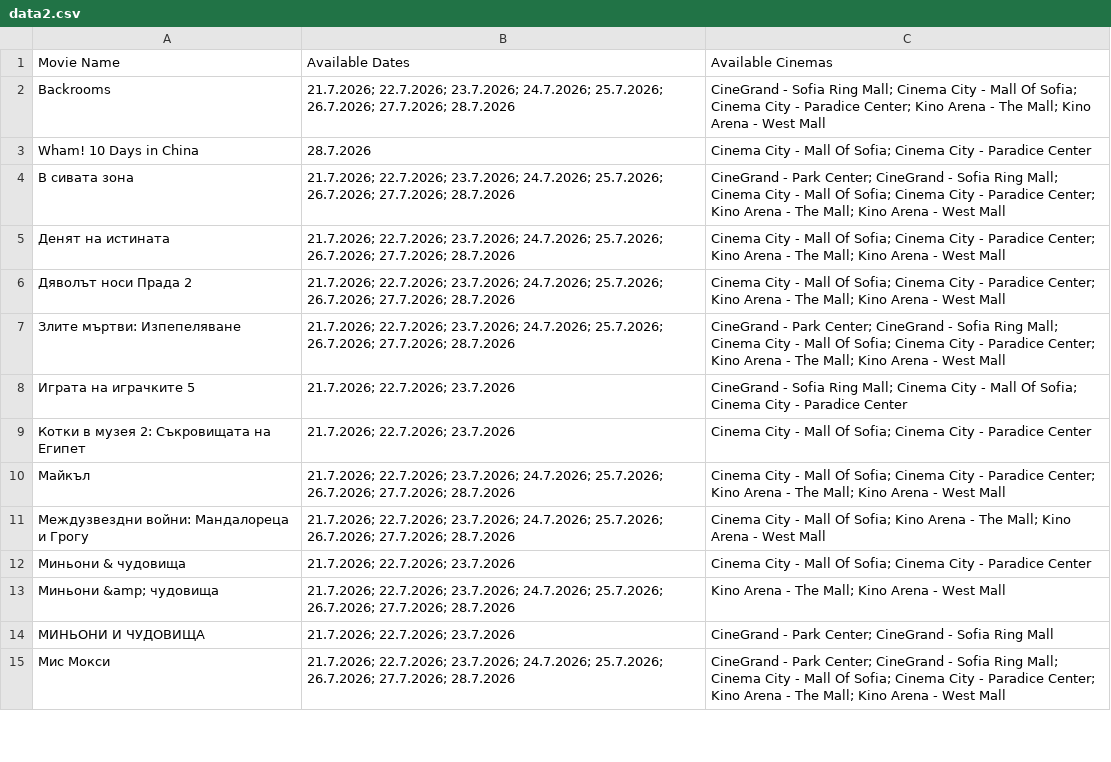
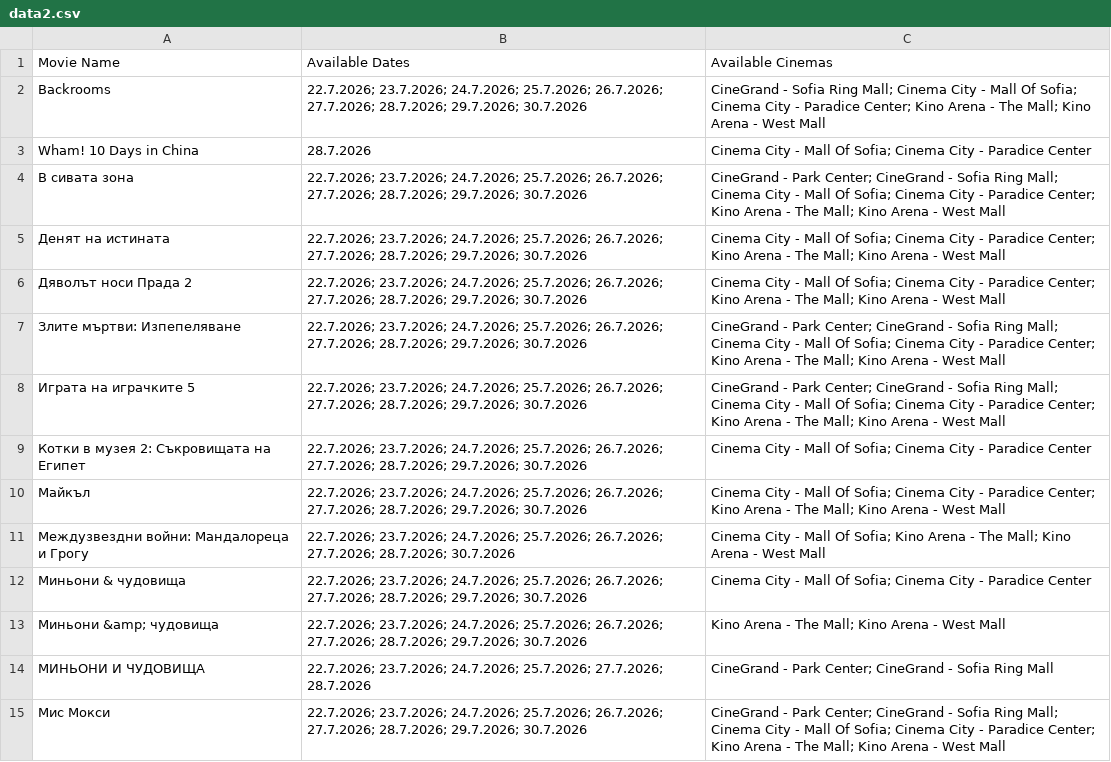
Before and after one commit to darakion/CinemaSearch, a CSV file: data2.csv, drawn as a sheet; only a part is shown; the diff covers the shown part only.

```diff
--- a/data2.csv
+++ b/data2.csv
@@ -1,15 +1,15 @@
 "Movie Name","Available Dates","Available Cinemas"
-"Backrooms","21.7.2026; 22.7.2026; 23.7.2026; 24.7.2026; 25.7.2026; 26.7.2026; 27.7.2026; 28.7.2026","CineGrand - Sofia Ring Mall; Cinema City - Mall Of Sofia; Cinema City - Paradice Center; Kino Arena - The Mall; Kino Arena - West Mall"
+"Backrooms","22.7.2026; 23.7.2026; 24.7.2026; 25.7.2026; 26.7.2026; 27.7.2026; 28.7.2026; 29.7.2026; 30.7.2026","CineGrand - Sofia Ring Mall; Cinema City - Mall Of Sofia; Cinema City - Paradice Center; Kino Arena - The Mall; Kino Arena - West Mall"
 "Wham! 10 Days in China","28.7.2026","Cinema City - Mall Of Sofia; Cinema City - Paradice Center"
-"В сивата зона","21.7.2026; 22.7.2026; 23.7.2026; 24.7.2026; 25.7.2026; 26.7.2026; 27.7.2026; 28.7.2026","CineGrand - Park Center; CineGrand - Sofia Ring Mall; Cinema City - Mall Of Sofia; Cinema City - Paradice Center; Kino Arena - The Mall; Kino Arena - West Mall"
-"Денят на истината","21.7.2026; 22.7.2026; 23.7.2026; 24.7.2026; 25.7.2026; 26.7.2026; 27.7.2026; 28.7.2026","Cinema City - Mall Of Sofia; Cinema City - Paradice Center; Kino Arena - The Mall; Kino Arena - West Mall"
-"Дяволът носи Прада 2","21.7.2026; 22.7.2026; 23.7.2026; 24.7.2026; 25.7.2026; 26.7.2026; 27.7.2026; 28.7.2026","Cinema City - Mall Of Sofia; Cinema City - Paradice Center; Kino Arena - The Mall; Kino Arena - West Mall"
-"Злите мъртви: Изпепеляване","21.7.2026; 22.7.2026; 23.7.2026; 24.7.2026; 25.7.2026; 26.7.2026; 27.7.2026; 28.7.2026","CineGrand - Park Center; CineGrand - Sofia Ring Mall; Cinema City - Mall Of Sofia; Cinema City - Paradice Center; Kino Arena - The Mall; Kino Arena - West Mall"
-"Играта на играчките 5","21.7.2026; 22.7.2026; 23.7.2026","CineGrand - Sofia Ring Mall; Cinema City - Mall Of Sofia; Cinema City - Paradice Center"
-"Котки в музея 2: Съкровищата на Египет","21.7.2026; 22.7.2026; 23.7.2026","Cinema City - Mall Of Sofia; Cinema City - Paradice Center"
-"Майкъл","21.7.2026; 22.7.2026; 23.7.2026; 24.7.2026; 25.7.2026; 26.7.2026; 27.7.2026; 28.7.2026","Cinema City - Mall Of Sofia; Cinema City - Paradice Center; Kino Arena - The Mall; Kino Arena - West Mall"
-"Междузвездни войни: Мандалореца и Грогу","21.7.2026; 22.7.2026; 23.7.2026; 24.7.2026; 25.7.2026; 26.7.2026; 27.7.2026; 28.7.2026","Cinema City - Mall Of Sofia; Kino Arena - The Mall; Kino Arena - West Mall"
-"Миньони & чудовища","21.7.2026; 22.7.2026; 23.7.2026","Cinema City - Mall Of Sofia; Cinema City - Paradice Center"
-"Миньони &amp; чудовища","21.7.2026; 22.7.2026; 23.7.2026; 24.7.2026; 25.7.2026; 26.7.2026; 27.7.2026; 28.7.2026","Kino Arena - The Mall; Kino Arena - West Mall"
-"МИНЬОНИ И ЧУДОВИЩА","21.7.2026; 22.7.2026; 23.7.2026","CineGrand - Park Center; CineGrand - Sofia Ring Mall"
-"Мис Мокси","21.7.2026; 22.7.2026; 23.7.2026; 24.7.2026; 25.7.2026; 26.7.2026; 27.7.2026; 28.7.2026","CineGrand - Park Center; CineGrand - Sofia Ring Mall; Cinema City - Mall Of Sofia; Cinema City - Paradice Center; Kino Arena - The Mall; Kino Arena - West Mall"
+"В сивата зона","22.7.2026; 23.7.2026; 24.7.2026; 25.7.2026; 26.7.2026; 27.7.2026; 28.7.2026; 29.7.2026; 30.7.2026","CineGrand - Park Center; CineGrand - Sofia Ring Mall; Cinema City - Mall Of Sofia; Cinema City - Paradice Center; Kino Arena - The Mall; Kino Arena - West Mall"
+"Денят на истината","22.7.2026; 23.7.2026; 24.7.2026; 25.7.2026; 26.7.2026; 27.7.2026; 28.7.2026; 29.7.2026; 30.7.2026","Cinema City - Mall Of Sofia; Cinema City - Paradice Center; Kino Arena - The Mall; Kino Arena - West Mall"
+"Дяволът носи Прада 2","22.7.2026; 23.7.2026; 24.7.2026; 25.7.2026; 26.7.2026; 27.7.2026; 28.7.2026; 29.7.2026; 30.7.2026","Cinema City - Mall Of Sofia; Cinema City - Paradice Center; Kino Arena - The Mall; Kino Arena - West Mall"
+"Злите мъртви: Изпепеляване","22.7.2026; 23.7.2026; 24.7.2026; 25.7.2026; 26.7.2026; 27.7.2026; 28.7.2026; 29.7.2026; 30.7.2026","CineGrand - Park Center; CineGrand - Sofia Ring Mall; Cinema City - Mall Of Sofia; Cinema City - Paradice Center; Kino Arena - The Mall; Kino Arena - West Mall"
+"Играта на играчките 5","22.7.2026; 23.7.2026; 24.7.2026; 25.7.2026; 26.7.2026; 27.7.2026; 28.7.2026; 29.7.2026; 30.7.2026","CineGrand - Park Center; CineGrand - Sofia Ring Mall; Cinema City - Mall Of Sofia; Cinema City - Paradice Center; Kino Arena - The Mall; Kino Arena - West Mall"
+"Котки в музея 2: Съкровищата на Египет","22.7.2026; 23.7.2026; 24.7.2026; 25.7.2026; 26.7.2026; 27.7.2026; 28.7.2026; 29.7.2026; 30.7.2026","Cinema City - Mall Of Sofia; Cinema City - Paradice Center"
+"Майкъл","22.7.2026; 23.7.2026; 24.7.2026; 25.7.2026; 26.7.2026; 27.7.2026; 28.7.2026; 29.7.2026; 30.7.2026","Cinema City - Mall Of Sofia; Cinema City - Paradice Center; Kino Arena - The Mall; Kino Arena - West Mall"
+"Междузвездни войни: Мандалореца и Грогу","22.7.2026; 23.7.2026; 24.7.2026; 25.7.2026; 26.7.2026; 27.7.2026; 28.7.2026; 30.7.2026","Cinema City - Mall Of Sofia; Kino Arena - The Mall; Kino Arena - West Mall"
+"Миньони & чудовища","22.7.2026; 23.7.2026; 24.7.2026; 25.7.2026; 26.7.2026; 27.7.2026; 28.7.2026; 29.7.2026; 30.7.2026","Cinema City - Mall Of Sofia; Cinema City - Paradice Center"
+"Миньони &amp; чудовища","22.7.2026; 23.7.2026; 24.7.2026; 25.7.2026; 26.7.2026; 27.7.2026; 28.7.2026; 29.7.2026; 30.7.2026","Kino Arena - The Mall; Kino Arena - West Mall"
+"МИНЬОНИ И ЧУДОВИЩА","22.7.2026; 23.7.2026; 24.7.2026; 25.7.2026; 27.7.2026; 28.7.2026","CineGrand - Park Center; CineGrand - Sofia Ring Mall"
+"Мис Мокси","22.7.2026; 23.7.2026; 24.7.2026; 25.7.2026; 26.7.2026; 27.7.2026; 28.7.2026; 29.7.2026; 30.7.2026","CineGrand - Park Center; CineGrand - Sofia Ring Mall; Cinema City - Mall Of Sofia; Cinema City - Paradice Center; Kino Arena - The Mall; Kino Arena - West Mall"
```
Also changed, not shown: 5 added rows and 10 edited cells elsewhere in this file, 1 other file.
